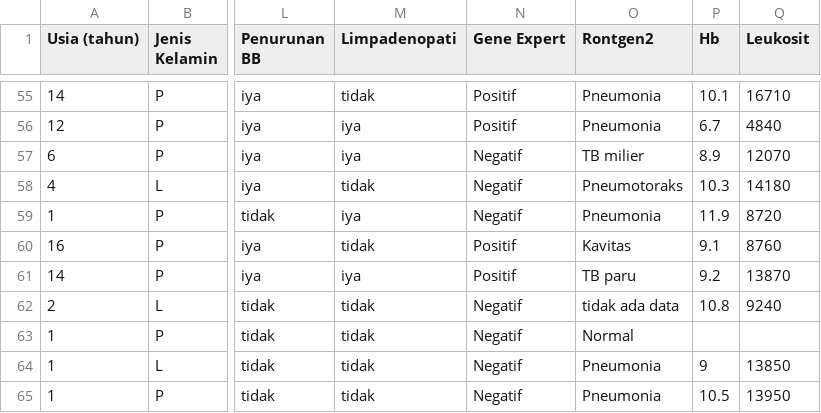
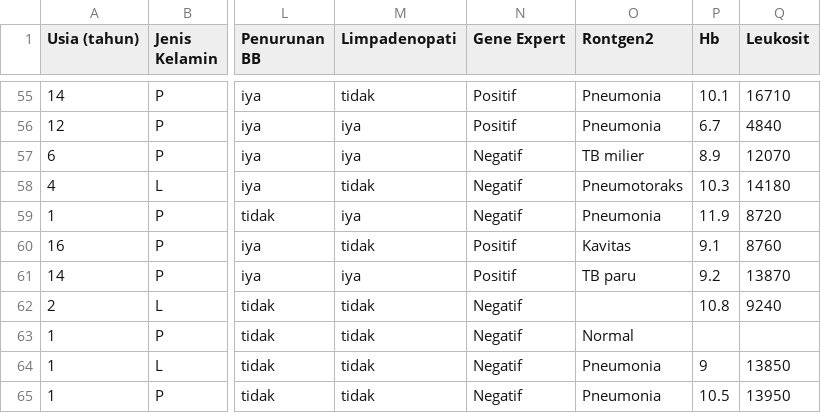
Before and after one commit to ahdani123/dataset, a CSV file: tb8.csv, drawn as a sheet; only a part is shown, gaps mark what is left out; the diff covers the shown part only; the diff names each change by its address in the sheet, - before the commit and + after, or states it on an @@ line.

```diff
--- a/tb8.csv
+++ b/tb8.csv
-O62 (Rontgen2): tidak ada data
+O62 (Rontgen2): (empty)
```
Also changed, not shown: 35 edited cells elsewhere in this file.
